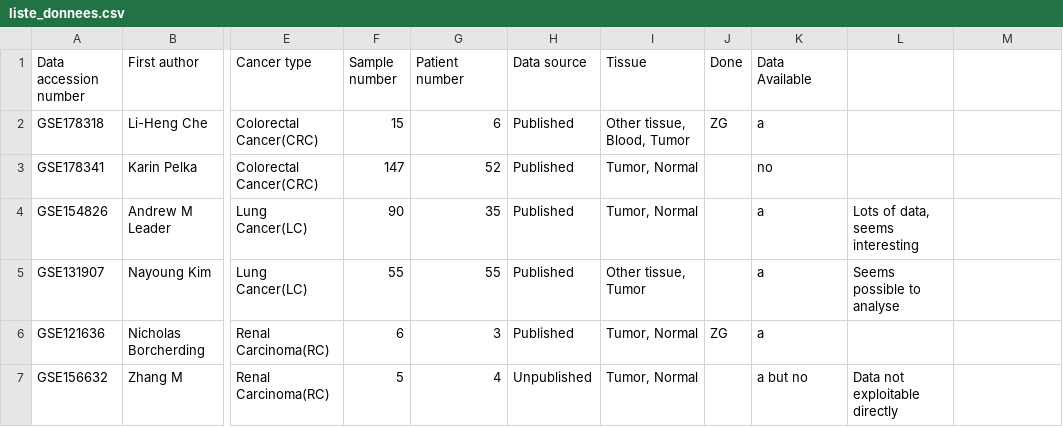
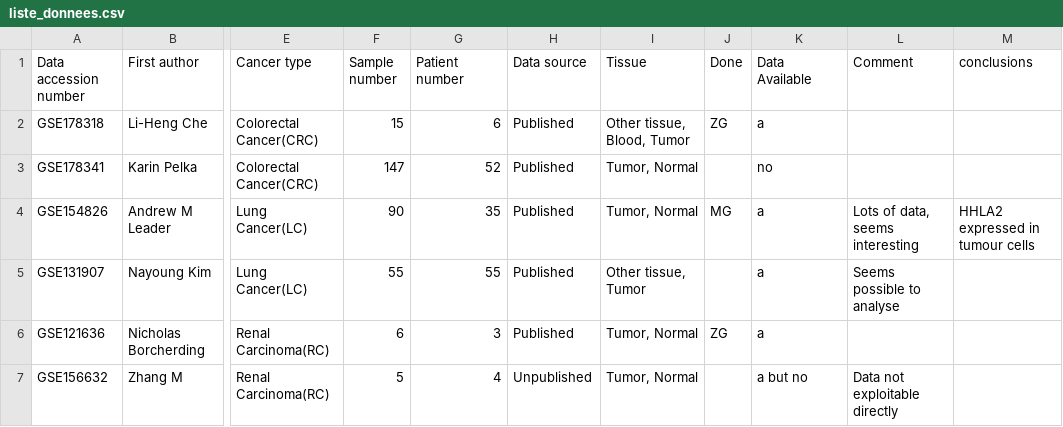
Before and after one commit to MartBony/pre_annot, a CSV file: liste_donnees.csv, drawn as a sheet; only a part is shown, gaps mark what is left out; the diff names each change by its address in the sheet, - before the commit and + after, or states it on an @@ line.

```diff
--- a/liste_donnees.csv
+++ b/liste_donnees.csv
-L1: (empty)
+L1: Comment
-M1: (empty)
+M1: conclusions
-J4 (Done): (empty)
+J4 (Done): MG
-M4 (conclusions): (empty)
+M4 (conclusions): HHLA2 expressed in tumour cells
```
Also changed, not shown: 2 other files.
